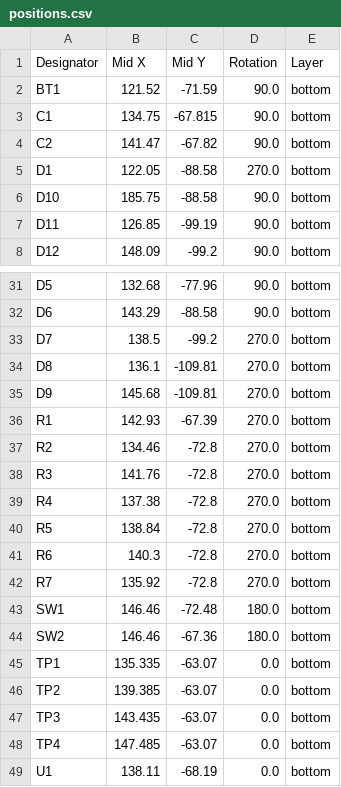
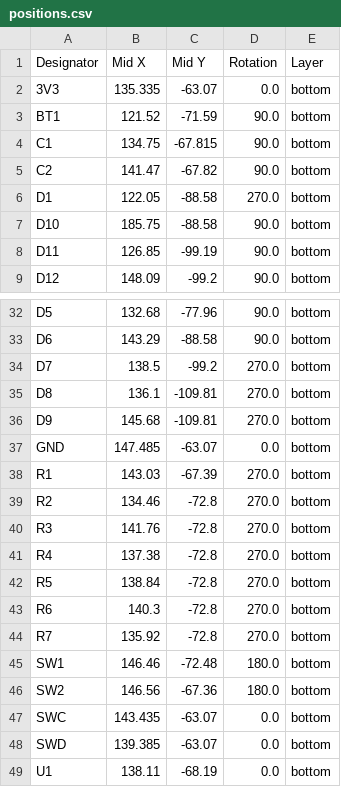
Before and after one commit to maker-lukas/morse-code-card, a CSV file: PCB/production/positions.csv, drawn as a sheet; only a part is shown, gaps mark what is left out.

```diff
--- a/PCB/production/positions.csv
+++ b/PCB/production/positions.csv
@@ -1,2 +1,3 @@
 Designator,Mid X,Mid Y,Rotation,Layer
+3V3,135.335,-63.07,0.0,bottom
 BT1,121.52,-71.59,90.0,bottom
@@ -35,3 +36,4 @@ D8,136.1,-109.81,270.0,bottom
 D9,145.68,-109.81,270.0,bottom
-R1,142.93,-67.39,270.0,bottom
+GND,147.485,-63.07,0.0,bottom
+R1,143.03,-67.39,270.0,bottom
 R2,134.46,-72.8,270.0,bottom
@@ -43,7 +45,5 @@ R7,135.92,-72.8,270.0,bottom
 SW1,146.46,-72.48,180.0,bottom
-SW2,146.46,-67.36,180.0,bottom
-TP1,135.335,-63.07,0.0,bottom
-TP2,139.385,-63.07,0.0,bottom
-TP3,143.435,-63.07,0.0,bottom
-TP4,147.485,-63.07,0.0,bottom
+SW2,146.56,-67.36,180.0,bottom
+SWC,143.435,-63.07,0.0,bottom
+SWD,139.385,-63.07,0.0,bottom
 U1,138.11,-68.19,0.0,bottom
```
Also changed, not shown: PCB/production/bom.csv, PCB/production/designators.csv, 8 other files.
